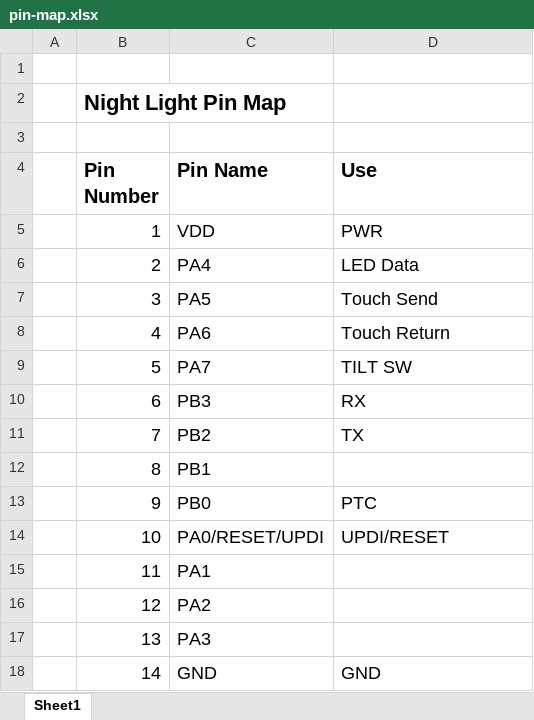
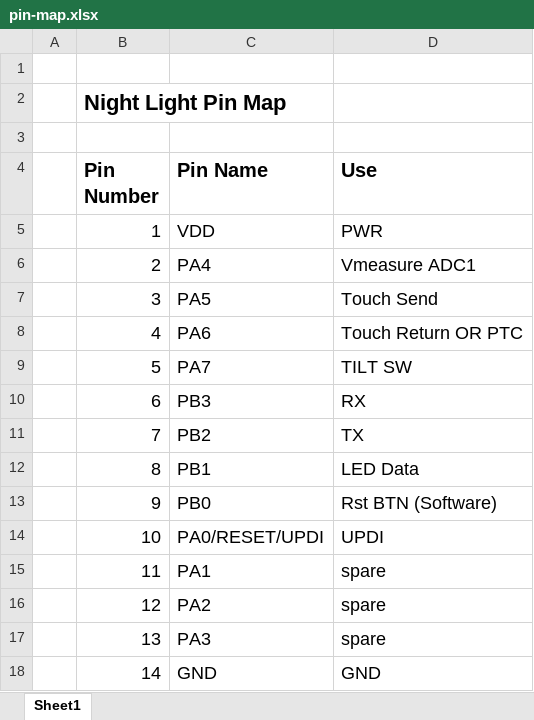
Before and after one commit to camerongillingham93/night-light, an Excel workbook: hardware/pin-map.xlsx, sheet Sheet1, drawn as a sheet; values as stored, in another font and other column widths than the file's, no borders; charts and pictures not drawn; the diff names each change by its address in the sheet, - before the commit and + after, or states it on an @@ line.

```diff
--- a/hardware/pin-map.xlsx (sheet Sheet1)
+++ b/hardware/pin-map.xlsx (sheet Sheet1)
-D6 (Use): LED Data
+D6 (Use): Vmeasure ADC1
-D8 (Use): Touch Return
+D8 (Use): Touch Return OR PTC
-D12 (Use): (empty)
+D12 (Use): LED Data
-D13 (Use): PTC
+D13 (Use): Rst BTN (Software)
-D14 (Use): UPDI/RESET
+D14 (Use): UPDI
-D15:D17 (Use): (empty)
+D15:D17 (Use): spare
```
Also changed, not shown: charts or pictures, 3 other files.
